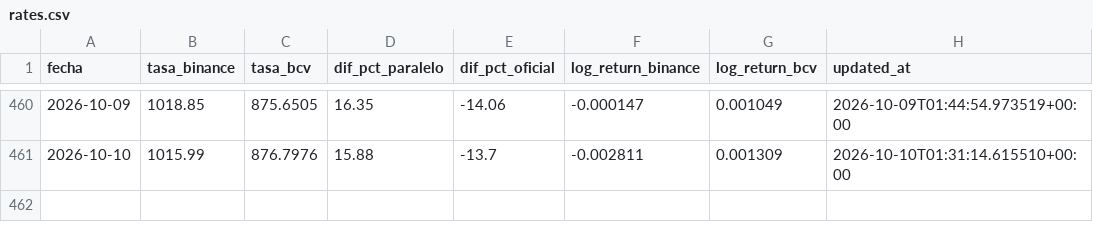
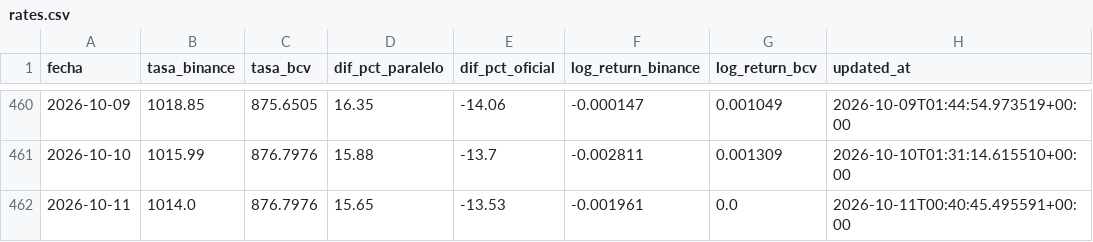
Before and after one commit to afuenmayor882coder/budget-intelligence, a CSV file: cloud-automation/github-actions/data/rates.csv, drawn as a sheet; only a part is shown, gaps mark what is left out; the diff names each change by its address in the sheet, - before the commit and + after, or states it on an @@ line.

```diff
--- a/cloud-automation/github-actions/data/rates.csv
+++ b/cloud-automation/github-actions/data/rates.csv
+row 462: 2026-10-11 | 1014.0 | 876.7976 | 15.65 | -13.53 | -0.001961 | 0.0 | 2026-10-11T00:40:45.495591+00:00
```
Also changed, not shown: 1 other file.
